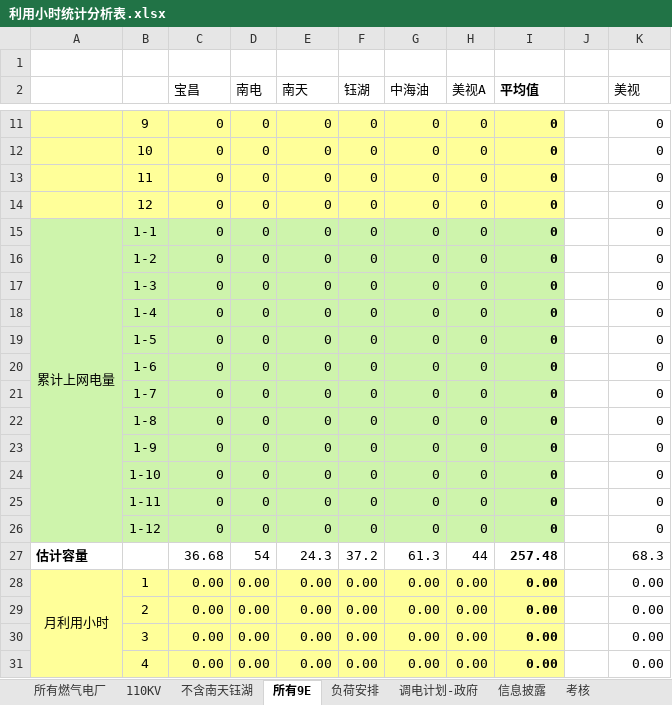
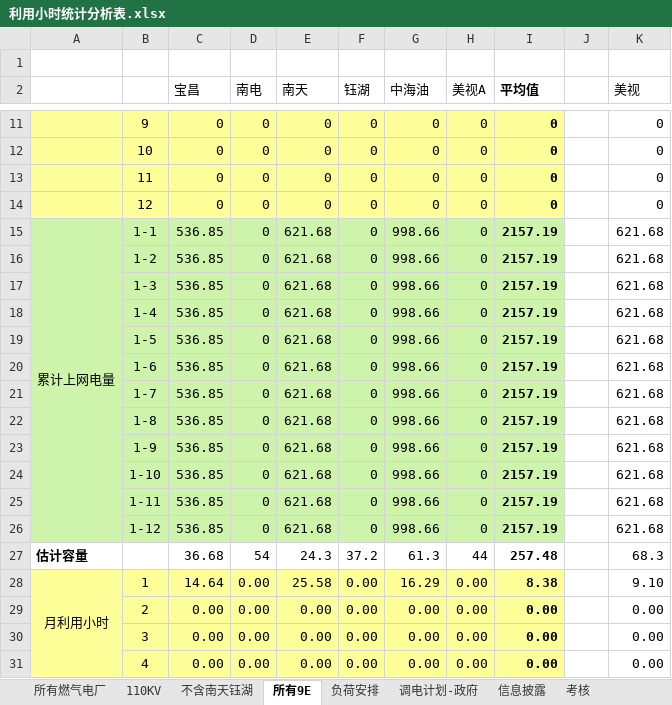
Before and after one commit to qweerer/PYthon_Study, an Excel workbook: 工作代码/每日报表/以前文件/利用小时统计分析表.xlsx, sheet 所有9E, drawn as a sheet; only a part is shown, gaps mark what is left out; values as stored, in another font and other column widths than the file's, no borders; removed rows and columns are numbered as before the commit, all else as after; the diff covers the shown part only; the diff names each change by its address in the sheet, - before the commit and + after, or states it on an @@ line.

```diff
--- a/工作代码/每日报表/以前文件/利用小时统计分析表.xlsx (sheet 所有9E)
+++ b/工作代码/每日报表/以前文件/利用小时统计分析表.xlsx (sheet 所有9E)
-C15 (宝昌): 0
+C15 (宝昌): 536.85
-E15 (南天): 0
+E15 (南天): 621.68
-G15 (中海油): 0
+G15 (中海油): 998.66
-I15 (平均值): 0
+I15 (平均值): 2157.19
-K15 (美视): 0
+K15 (美视): 621.68
-row 16:  | 1-2 | 0 | 0 | 0 | 0 | 0 | 0 | 0 |  | 0
-row 17:  | 1-3 | 0 | 0 | 0 | 0 | 0 | 0 | 0 |  | 0
-row 18:  | 1-4 | 0 | 0 | 0 | 0 | 0 | 0 | 0 |  | 0
-row 19:  | 1-5 | 0 | 0 | 0 | 0 | 0 | 0 | 0 |  | 0
-row 20:  | 1-6 | 0 | 0 | 0 | 0 | 0 | 0 | 0 |  | 0
-row 21:  | 1-7 | 0 | 0 | 0 | 0 | 0 | 0 | 0 |  | 0
-row 22:  | 1-8 | 0 | 0 | 0 | 0 | 0 | 0 | 0 |  | 0
-row 23:  | 1-9 | 0 | 0 | 0 | 0 | 0 | 0 | 0 |  | 0
-row 24:  | 1-10 | 0 | 0 | 0 | 0 | 0 | 0 | 0 |  | 0
-row 25:  | 1-11 | 0 | 0 | 0 | 0 | 0 | 0 | 0 |  | 0
-row 26:  | 1-12 | 0 | 0 | 0 | 0 | 0 | 0 | 0 |  | 0
+row 16:  | 1-2 | 536.85 | 0 | 621.68 | 0 | 998.66 | 0 | 2157.19 |  | 621.68
+row 17:  | 1-3 | 536.85 | 0 | 621.68 | 0 | 998.66 | 0 | 2157.19 |  | 621.68
+row 18:  | 1-4 | 536.85 | 0 | 621.68 | 0 | 998.66 | 0 | 2157.19 |  | 621.68
+row 19:  | 1-5 | 536.85 | 0 | 621.68 | 0 | 998.66 | 0 | 2157.19 |  | 621.68
+row 20:  | 1-6 | 536.85 | 0 | 621.68 | 0 | 998.66 | 0 | 2157.19 |  | 621.68
+row 21:  | 1-7 | 536.85 | 0 | 621.68 | 0 | 998.66 | 0 | 2157.19 |  | 621.68
+row 22:  | 1-8 | 536.85 | 0 | 621.68 | 0 | 998.66 | 0 | 2157.19 |  | 621.68
+row 23:  | 1-9 | 536.85 | 0 | 621.68 | 0 | 998.66 | 0 | 2157.19 |  | 621.68
+row 24:  | 1-10 | 536.85 | 0 | 621.68 | 0 | 998.66 | 0 | 2157.19 |  | 621.68
+row 25:  | 1-11 | 536.85 | 0 | 621.68 | 0 | 998.66 | 0 | 2157.19 |  | 621.68
+row 26:  | 1-12 | 536.85 | 0 | 621.68 | 0 | 998.66 | 0 | 2157.19 |  | 621.68
-C28 (宝昌): 0.00
+C28 (宝昌): 14.64
-E28 (南天): 0.00
+E28 (南天): 25.58
-G28 (中海油): 0.00
+G28 (中海油): 16.29
-I28 (平均值): 0.00
+I28 (平均值): 8.38
-K28 (美视): 0.00
+K28 (美视): 9.10
```
Also changed, not shown: 11 added rows, 11 removed rows and 10 edited cells elsewhere in this sheet, sheet 所有燃气电厂, sheet 110KV, sheet 不含南天钰湖, sheet 考核, sheet 信息披露, 工作代码/每日报表/每日报表基础文件.xlsx, 工作代码/每日报表/输出/电量完成日out.xlsx, 8 other files.
